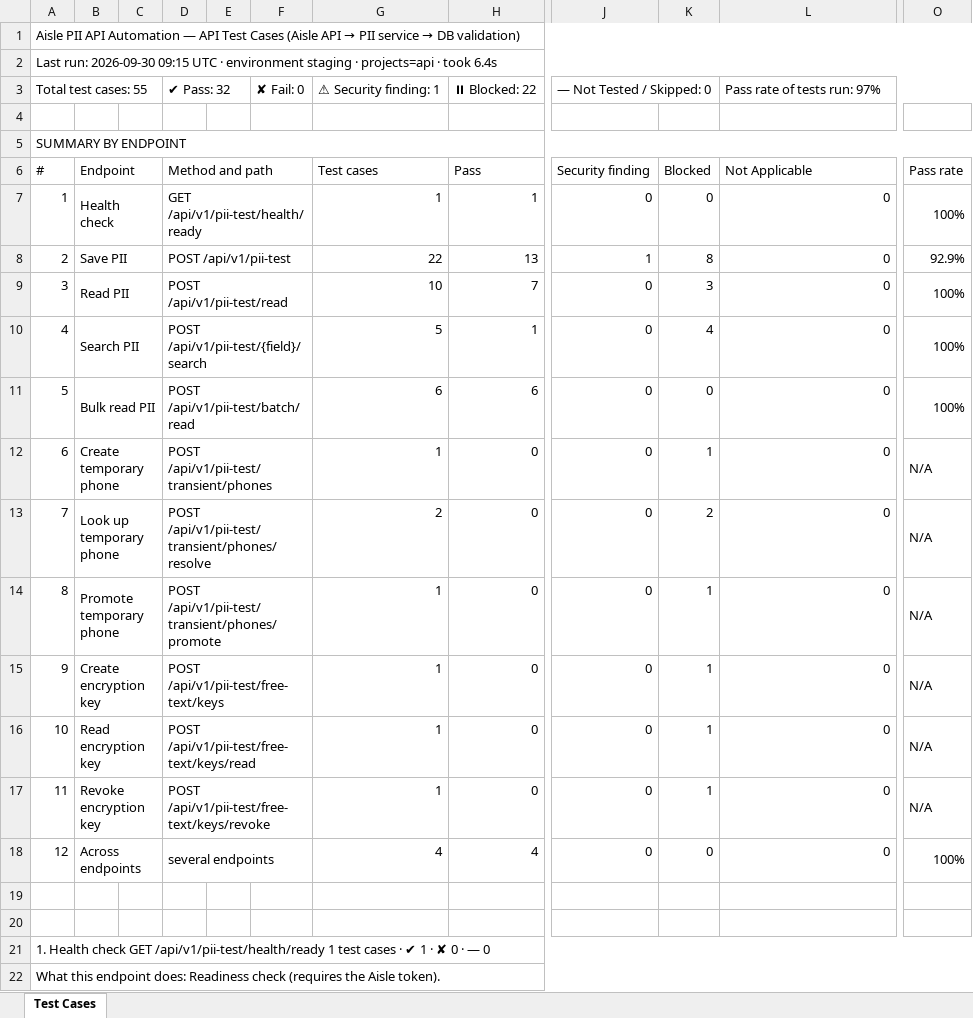
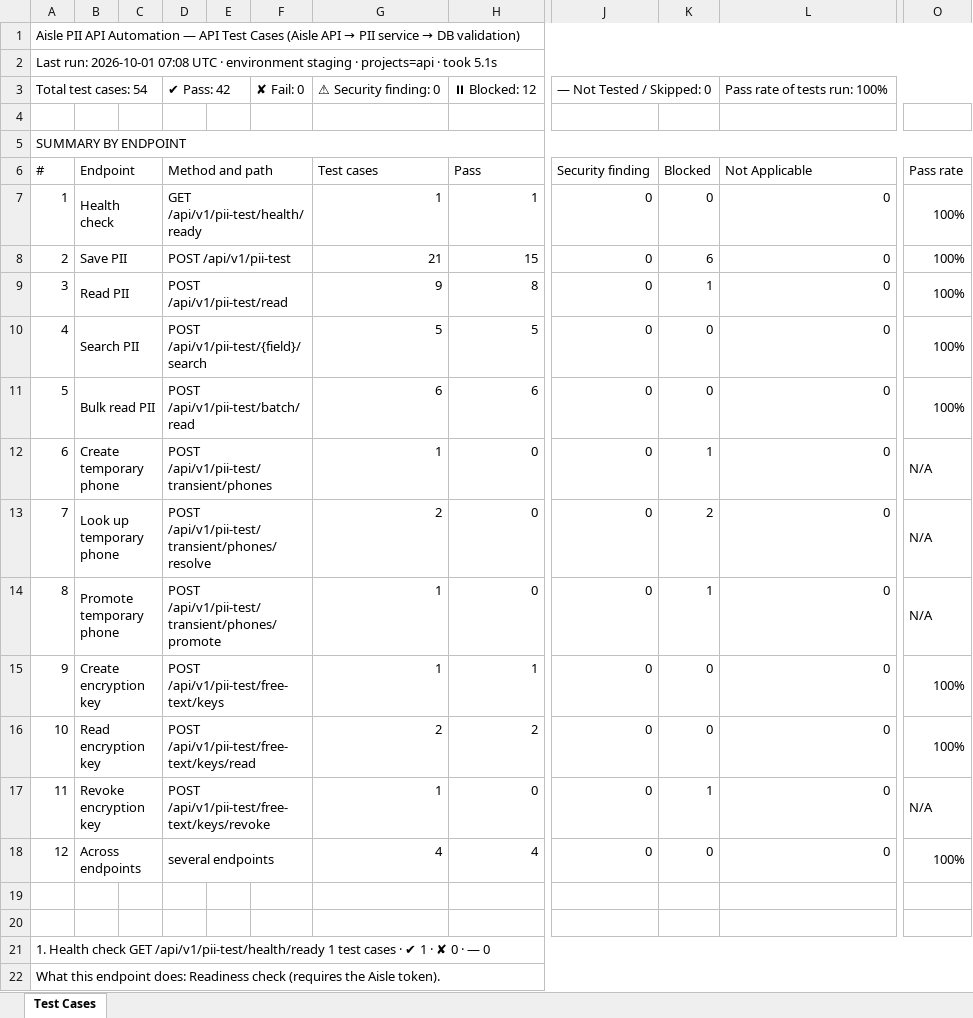
Before and after one commit to vidheybhogadi/PII_Automation_Framework, an Excel workbook: docs/test-cases.xlsx, sheet Test Cases, drawn as a sheet; only a part is shown, gaps mark what is left out; values as stored, in another font and other column widths than the file's, no cell formats; the diff covers the shown part only; the diff names each change by its address in the sheet, - before the commit and + after, or states it on an @@ line.

```diff
--- a/docs/test-cases.xlsx (sheet Test Cases)
+++ b/docs/test-cases.xlsx (sheet Test Cases)
-A2: Last run: 2026-09-30 09:15 UTC · environment staging · projects=api · took 6.4s
+A2: Last run: 2026-10-01 07:08 UTC · environment staging · projects=api · took 5.1s
-A3: Total test cases: 55
+A3: Total test cases: 54
-D3: ✔ Pass: 32
+D3: ✔ Pass: 42
-G3: ⚠ Security finding: 1
+G3: ⚠ Security finding: 0
-H3: ⏸ Blocked: 22
+H3: ⏸ Blocked: 12
-L3: Pass rate of tests run: 97%
+L3: Pass rate of tests run: 100%
-G8: 22
+G8: 21
-H8: 13
+H8: 15
-J8: 1
+J8: 0
-K8: 8
+K8: 6
-O8: 92.9%
+O8: 100%
-G9: 10
+G9: 9
-H9: 7
+H9: 8
-K9: 3
+K9: 1
-H10: 1
+H10: 5
-K10: 4
+K10: 0
-H15: 0
+H15: 1
-K15:K16: 1
+K15:K16: 0
-O15:O16: N/A
+O15:O16: 100%
-G16: 1
+G16: 2
-H16: 0
+H16: 2
```
Also changed, not shown: 1 added row, 2 removed rows and 80 edited cells elsewhere in this sheet, cell formats, formulas that keep their value, 46 other files.
